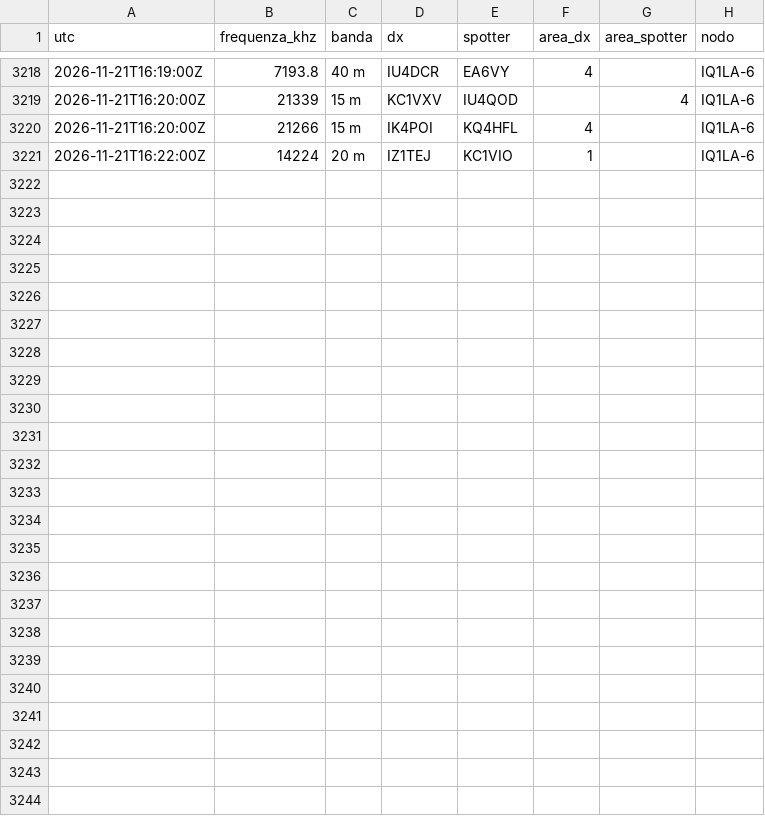
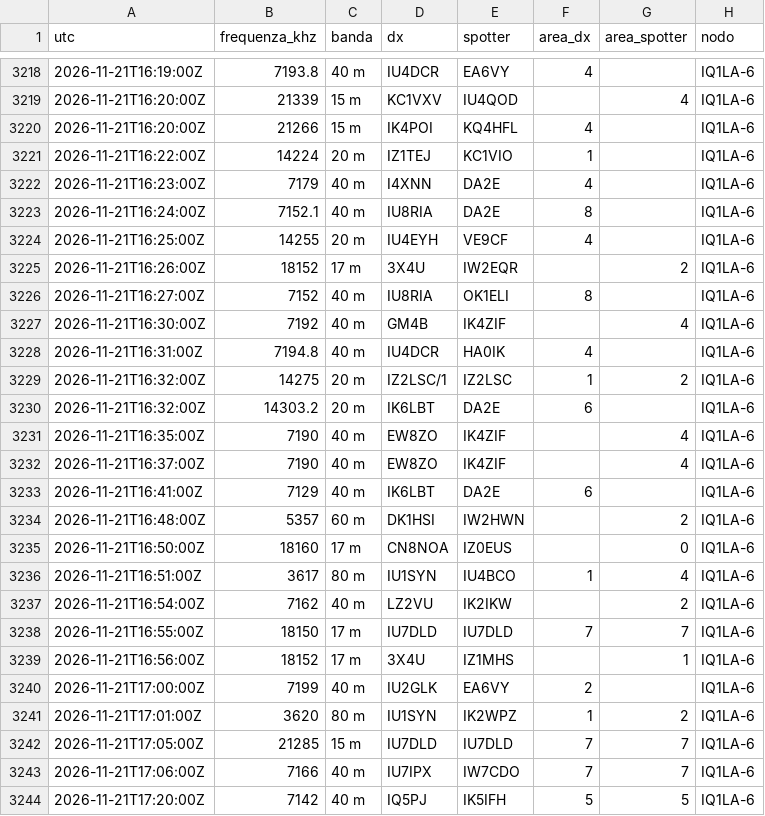
Before and after one commit to altolazio/propagazione_HF, a CSV file: 2026-11/cluster_spot.csv, drawn as a sheet; only a part is shown, gaps mark what is left out; the diff names each change by its address in the sheet, - before the commit and + after, or states it on an @@ line.

```diff
--- a/2026-11/cluster_spot.csv
+++ b/2026-11/cluster_spot.csv
+row 3222: 2026-11-21T16:23:00Z | 7179 | 40 m | I4XNN | DA2E | 4 |  | IQ1LA-6
+row 3223: 2026-11-21T16:24:00Z | 7152.1 | 40 m | IU8RIA | DA2E | 8 |  | IQ1LA-6
+row 3224: 2026-11-21T16:25:00Z | 14255 | 20 m | IU4EYH | VE9CF | 4 |  | IQ1LA-6
+row 3225: 2026-11-21T16:26:00Z | 18152 | 17 m | 3X4U | IW2EQR |  | 2 | IQ1LA-6
+row 3226: 2026-11-21T16:27:00Z | 7152 | 40 m | IU8RIA | OK1ELI | 8 |  | IQ1LA-6
+row 3227: 2026-11-21T16:30:00Z | 7192 | 40 m | GM4B | IK4ZIF |  | 4 | IQ1LA-6
+row 3228: 2026-11-21T16:31:00Z | 7194.8 | 40 m | IU4DCR | HA0IK | 4 |  | IQ1LA-6
+row 3229: 2026-11-21T16:32:00Z | 14275 | 20 m | IZ2LSC/1 | IZ2LSC | 1 | 2 | IQ1LA-6
+row 3230: 2026-11-21T16:32:00Z | 14303.2 | 20 m | IK6LBT | DA2E | 6 |  | IQ1LA-6
+row 3231: 2026-11-21T16:35:00Z | 7190 | 40 m | EW8ZO | IK4ZIF |  | 4 | IQ1LA-6
+row 3232: 2026-11-21T16:37:00Z | 7190 | 40 m | EW8ZO | IK4ZIF |  | 4 | IQ1LA-6
+row 3233: 2026-11-21T16:41:00Z | 7129 | 40 m | IK6LBT | DA2E | 6 |  | IQ1LA-6
+row 3234: 2026-11-21T16:48:00Z | 5357 | 60 m | DK1HSI | IW2HWN |  | 2 | IQ1LA-6
+row 3235: 2026-11-21T16:50:00Z | 18160 | 17 m | CN8NOA | IZ0EUS |  | 0 | IQ1LA-6
+row 3236: 2026-11-21T16:51:00Z | 3617 | 80 m | IU1SYN | IU4BCO | 1 | 4 | IQ1LA-6
+row 3237: 2026-11-21T16:54:00Z | 7162 | 40 m | LZ2VU | IK2IKW |  | 2 | IQ1LA-6
+row 3238: 2026-11-21T16:55:00Z | 18150 | 17 m | IU7DLD | IU7DLD | 7 | 7 | IQ1LA-6
+row 3239: 2026-11-21T16:56:00Z | 18152 | 17 m | 3X4U | IZ1MHS |  | 1 | IQ1LA-6
+row 3240: 2026-11-21T17:00:00Z | 7199 | 40 m | IU2GLK | EA6VY | 2 |  | IQ1LA-6
+row 3241: 2026-11-21T17:01:00Z | 3620 | 80 m | IU1SYN | IK2WPZ | 1 | 2 | IQ1LA-6
+row 3242: 2026-11-21T17:05:00Z | 21285 | 15 m | IU7DLD | IU7DLD | 7 | 7 | IQ1LA-6
+row 3243: 2026-11-21T17:06:00Z | 7166 | 40 m | IU7IPX | IW7CDO | 7 | 7 | IQ1LA-6
+row 3244: 2026-11-21T17:20:00Z | 7142 | 40 m | IQ5PJ | IK5IFH | 5 | 5 | IQ1LA-6
```
Also changed, not shown: 2026-11/bande.csv, 2026-11/meteo_spazio.csv, 6 other files.
